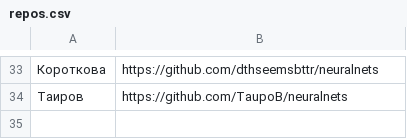
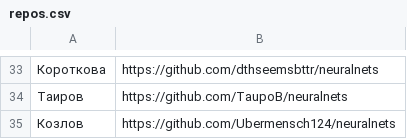
Before and after one commit to labintsev/neuralnets, a CSV file: grads/repos.csv, drawn as a sheet; only a part is shown, gaps mark what is left out; the diff names each change by its address in the sheet, - before the commit and + after, or states it on an @@ line.

Commit message:
Update repos.csv

```diff
--- a/grads/repos.csv
+++ b/grads/repos.csv
+row 35: Козлов | https://github.com/Ubermensch124/neuralnets
```
